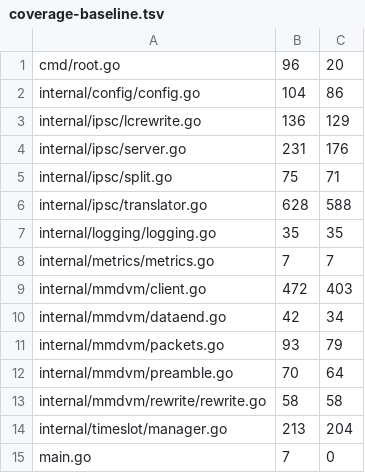
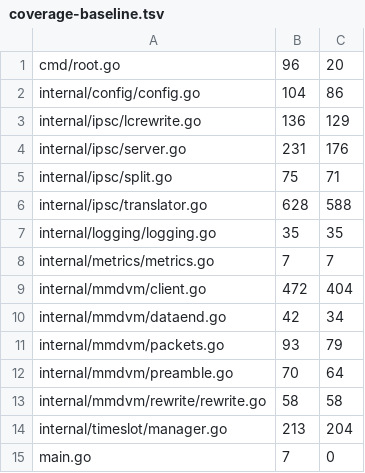
Before and after one commit to USA-RedDragon/ipsc2mmdvm, a TSV file: .github/coverage-baseline.tsv, drawn as a sheet.

```diff
--- a/.github/coverage-baseline.tsv
+++ b/.github/coverage-baseline.tsv
@@ -8,3 +8,3 @@ internal/logging/logging.go	35	35
 internal/metrics/metrics.go	7	7
-internal/mmdvm/client.go	472	403
+internal/mmdvm/client.go	472	404
 internal/mmdvm/dataend.go	42	34
```
